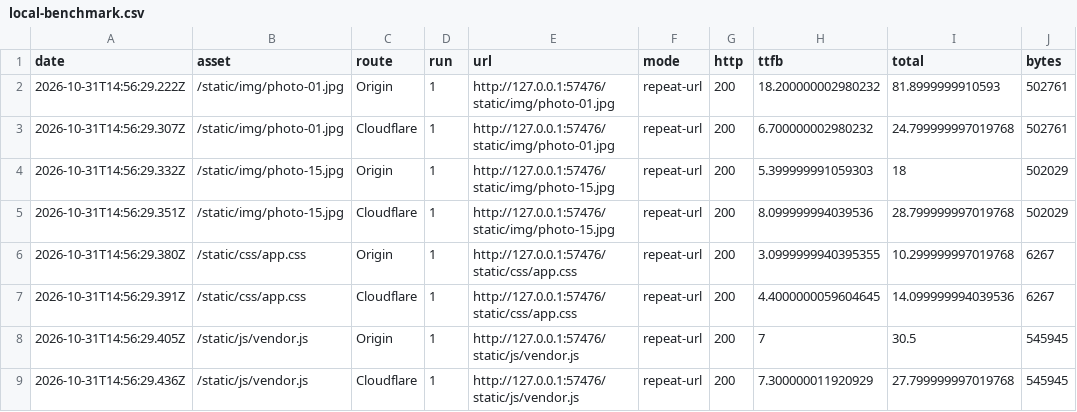
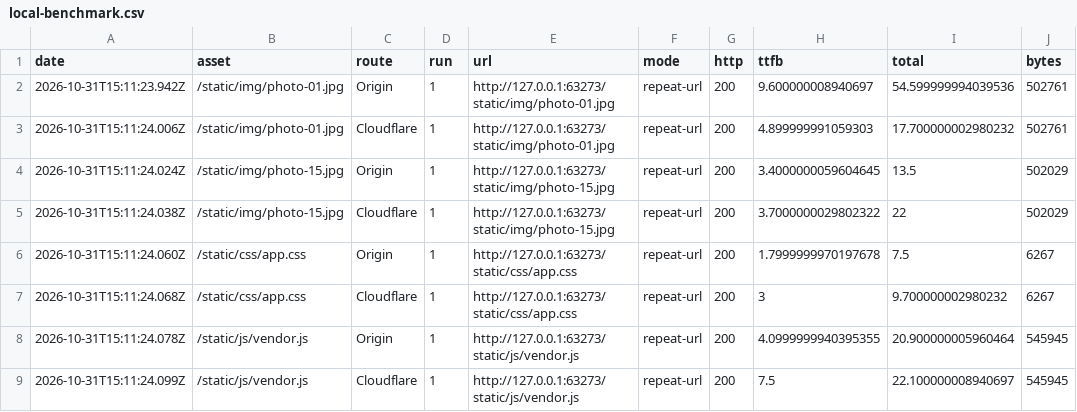
Before and after one commit to Nhuquynh8406/cdn-lab, a CSV file: docs/screenshots/local-benchmark.csv, drawn as a sheet; only a part is shown; the diff names each change by its address in the sheet, - before the commit and + after, or states it on an @@ line.

```diff
--- a/docs/screenshots/local-benchmark.csv
+++ b/docs/screenshots/local-benchmark.csv
-A2 (date): 2026-10-31T14:56:29.222Z
+A2 (date): 2026-10-31T15:11:23.942Z
-E2:E3 (url): http://127.0.0.1:57476/static/img/photo-01.jpg
+E2:E3 (url): http://127.0.0.1:63273/static/img/photo-01.jpg
-H2 (ttfb): 18.200000002980232
+H2 (ttfb): 9.600000008940697
-I2 (total): 81.8999999910593
+I2 (total): 54.599999994039536
-A3 (date): 2026-10-31T14:56:29.307Z
+A3 (date): 2026-10-31T15:11:24.006Z
-H3 (ttfb): 6.700000002980232
+H3 (ttfb): 4.899999991059303
-I3 (total): 24.799999997019768
+I3 (total): 17.700000002980232
-A4 (date): 2026-10-31T14:56:29.332Z
+A4 (date): 2026-10-31T15:11:24.024Z
-E4:E5 (url): http://127.0.0.1:57476/static/img/photo-15.jpg
+E4:E5 (url): http://127.0.0.1:63273/static/img/photo-15.jpg
-H4 (ttfb): 5.399999991059303
+H4 (ttfb): 3.4000000059604645
-I4 (total): 18
+I4 (total): 13.5
-A5 (date): 2026-10-31T14:56:29.351Z
+A5 (date): 2026-10-31T15:11:24.038Z
-H5 (ttfb): 8.099999994039536
+H5 (ttfb): 3.7000000029802322
-I5 (total): 28.799999997019768
+I5 (total): 22
-A6 (date): 2026-10-31T14:56:29.380Z
+A6 (date): 2026-10-31T15:11:24.060Z
-E6:E7 (url): http://127.0.0.1:57476/static/css/app.css
+E6:E7 (url): http://127.0.0.1:63273/static/css/app.css
-H6 (ttfb): 3.0999999940395355
+H6 (ttfb): 1.7999999970197678
-I6 (total): 10.299999997019768
+I6 (total): 7.5
-A7 (date): 2026-10-31T14:56:29.391Z
+A7 (date): 2026-10-31T15:11:24.068Z
-H7 (ttfb): 4.4000000059604645
+H7 (ttfb): 3
-I7 (total): 14.099999994039536
+I7 (total): 9.700000002980232
-A8 (date): 2026-10-31T14:56:29.405Z
+A8 (date): 2026-10-31T15:11:24.078Z
-E8:E9 (url): http://127.0.0.1:57476/static/js/vendor.js
+E8:E9 (url): http://127.0.0.1:63273/static/js/vendor.js
-H8 (ttfb): 7
+H8 (ttfb): 4.0999999940395355
-I8 (total): 30.5
+I8 (total): 20.900000005960464
-A9 (date): 2026-10-31T14:56:29.436Z
+A9 (date): 2026-10-31T15:11:24.099Z
-H9 (ttfb): 7.300000011920929
+H9 (ttfb): 7.5
-I9 (total): 27.799999997019768
+I9 (total): 22.100000008940697
```
Also changed, not shown: 43 other files.
